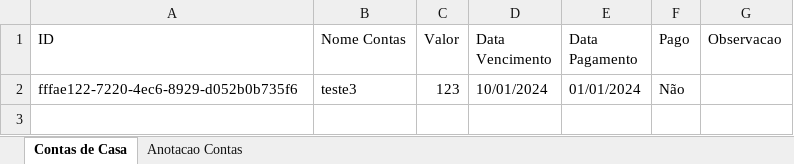
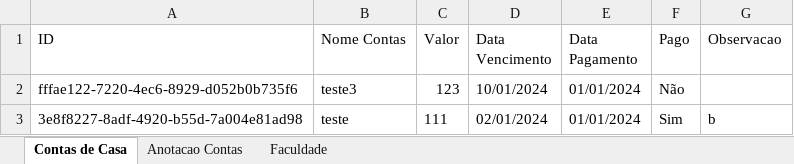
Before and after one commit to CaioGunz/gunz-system, an Excel workbook: controleFinanceiro.xlsx, sheet Contas de Casa, drawn as a sheet; values as stored, in another font and other column widths than the file's, no borders; the diff names each change by its address in the sheet, - before the commit and + after, or states it on an @@ line.

```diff
--- a/controleFinanceiro.xlsx (sheet Contas de Casa)
+++ b/controleFinanceiro.xlsx (sheet Contas de Casa)
+sheet tab: Faculdade
+row 3: 3e8f8227-8adf-4920-b55d-7a004e81ad98 | teste | 111 | 02/01/2024 | 01/01/2024 | Sim | b
```
Also changed, not shown: sheet Anotacao Contas, 2 other files.
